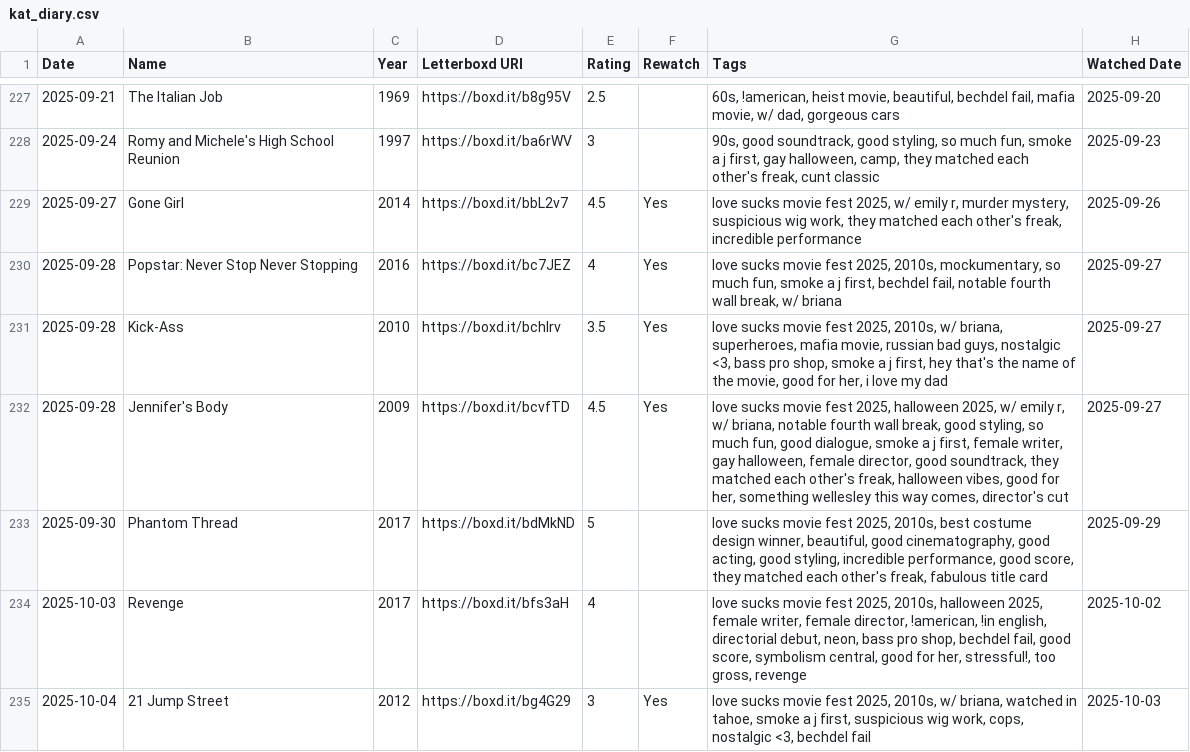
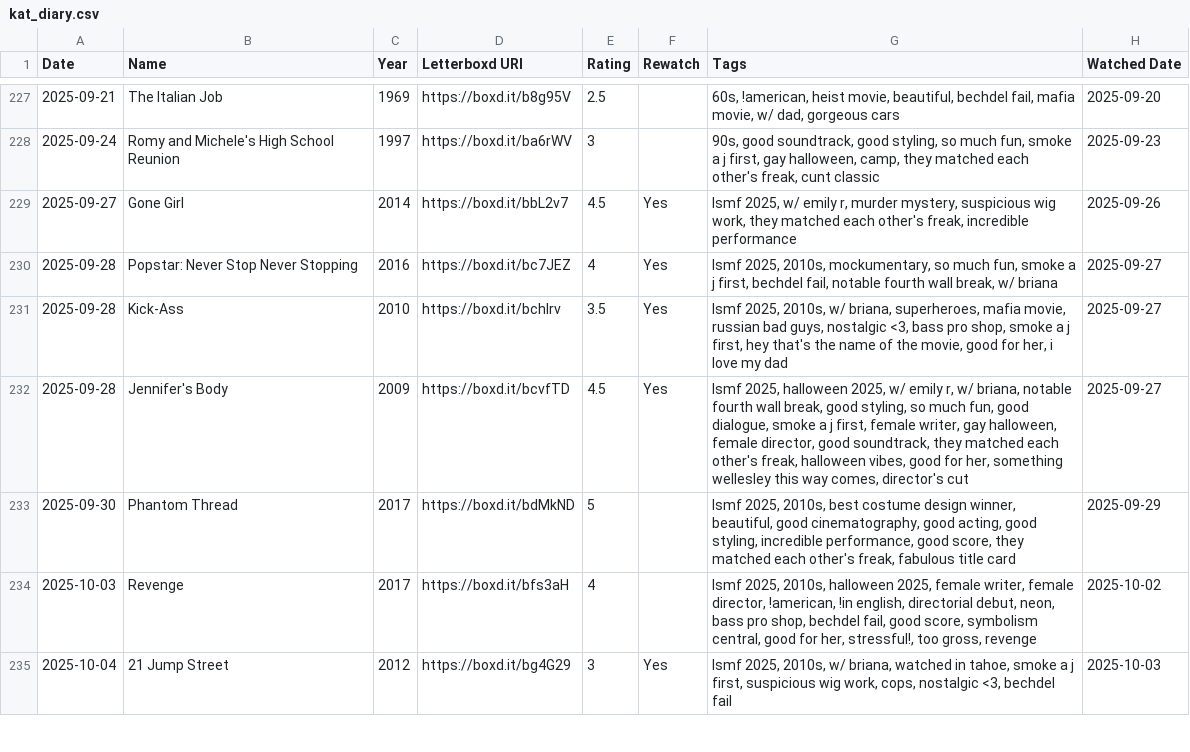
Before and after one commit to katswnt/letterbddy, a CSV file: letterboxd-wrappd/public/kat_diary.csv, drawn as a sheet; only a part is shown, gaps mark what is left out; the diff covers the shown part only.

```diff
--- a/letterboxd-wrappd/public/kat_diary.csv
+++ b/letterboxd-wrappd/public/kat_diary.csv
@@ -228,8 +228,8 @@ Date,Name,Year,Letterboxd URI,Rating,Rewatch,Tags,Watched Date
 2025-09-24,Romy and Michele's High School Reunion,1997,https://boxd.it/ba6rWV,3,,"90s, good soundtrack, good styling, so much fun, smoke a j first, gay halloween, camp, they matched each other's freak, cunt classic",2025-09-23
-2025-09-27,Gone Girl,2014,https://boxd.it/bbL2v7,4.5,Yes,"love sucks movie fest 2025, w/ emily r, murder mystery, suspicious wig work, they matched each other's freak, incredible performance",2025-09-26
-2025-09-28,Popstar: Never Stop Never Stopping,2016,https://boxd.it/bc7JEZ,4,Yes,"love sucks movie fest 2025, 2010s, mockumentary, so much fun, smoke a j first, bechdel fail, notable fourth wall break, w/ briana",2025-09-27
-2025-09-28,Kick-Ass,2010,https://boxd.it/bchIrv,3.5,Yes,"love sucks movie fest 2025, 2010s, w/ briana, superheroes, mafia movie, russian bad guys, nostalgic <3, bass pro shop, smoke a j first, hey that's the name of the movie, good for her, i love my dad",2025-09-27
-2025-09-28,Jennifer's Body,2009,https://boxd.it/bcvfTD,4.5,Yes,"love sucks movie fest 2025, halloween 2025, w/ emily r, w/ briana, notable fourth wall break, good styling, so much fun, good dialogue, smoke a j first, female writer, gay halloween, female director, good soundtrack, they matched each other's freak, halloween vibes, good for her, something wellesley this way comes, director's cut",2025-09-27
-2025-09-30,Phantom Thread,2017,https://boxd.it/bdMkND,5,,"love sucks movie fest 2025, 2010s, best costume design winner, beautiful, good cinematography, good acting, good styling, incredible performance, good score, they matched each other's freak, fabulous title card",2025-09-29
-2025-10-03,Revenge,2017,https://boxd.it/bfs3aH,4,,"love sucks movie fest 2025, 2010s, halloween 2025, female writer, female director, !american, !in english, directorial debut, neon, bass pro shop, bechdel fail, good score, symbolism central, good for her, stressful!, too gross, revenge",2025-10-02
-2025-10-04,21 Jump Street,2012,https://boxd.it/bg4G29,3,Yes,"love sucks movie fest 2025, 2010s, w/ briana, watched in tahoe, smoke a j first, suspicious wig work, cops, nostalgic <3, bechdel fail",2025-10-03
+2025-09-27,Gone Girl,2014,https://boxd.it/bbL2v7,4.5,Yes,"lsmf 2025, w/ emily r, murder mystery, suspicious wig work, they matched each other's freak, incredible performance",2025-09-26
+2025-09-28,Popstar: Never Stop Never Stopping,2016,https://boxd.it/bc7JEZ,4,Yes,"lsmf 2025, 2010s, mockumentary, so much fun, smoke a j first, bechdel fail, notable fourth wall break, w/ briana",2025-09-27
+2025-09-28,Kick-Ass,2010,https://boxd.it/bchIrv,3.5,Yes,"lsmf 2025, 2010s, w/ briana, superheroes, mafia movie, russian bad guys, nostalgic <3, bass pro shop, smoke a j first, hey that's the name of the movie, good for her, i love my dad",2025-09-27
+2025-09-28,Jennifer's Body,2009,https://boxd.it/bcvfTD,4.5,Yes,"lsmf 2025, halloween 2025, w/ emily r, w/ briana, notable fourth wall break, good styling, so much fun, good dialogue, smoke a j first, female writer, gay halloween, female director, good soundtrack, they matched each other's freak, halloween vibes, good for her, something wellesley this way comes, director's cut",2025-09-27
+2025-09-30,Phantom Thread,2017,https://boxd.it/bdMkND,5,,"lsmf 2025, 2010s, best costume design winner, beautiful, good cinematography, good acting, good styling, incredible performance, good score, they matched each other's freak, fabulous title card",2025-09-29
+2025-10-03,Revenge,2017,https://boxd.it/bfs3aH,4,,"lsmf 2025, 2010s, halloween 2025, female writer, female director, !american, !in english, directorial debut, neon, bass pro shop, bechdel fail, good score, symbolism central, good for her, stressful!, too gross, revenge",2025-10-02
+2025-10-04,21 Jump Street,2012,https://boxd.it/bg4G29,3,Yes,"lsmf 2025, 2010s, w/ briana, watched in tahoe, smoke a j first, suspicious wig work, cops, nostalgic <3, bechdel fail",2025-10-03
```
Also changed, not shown: 1 added row and 77 edited cells elsewhere in this file, letterboxd-wrappd/public/kat_reviews.csv, letterboxd-wrappd/public/kat_watchlist.csv.
